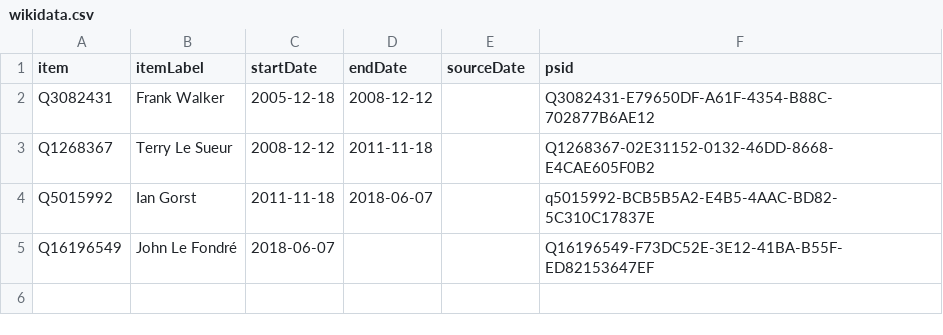
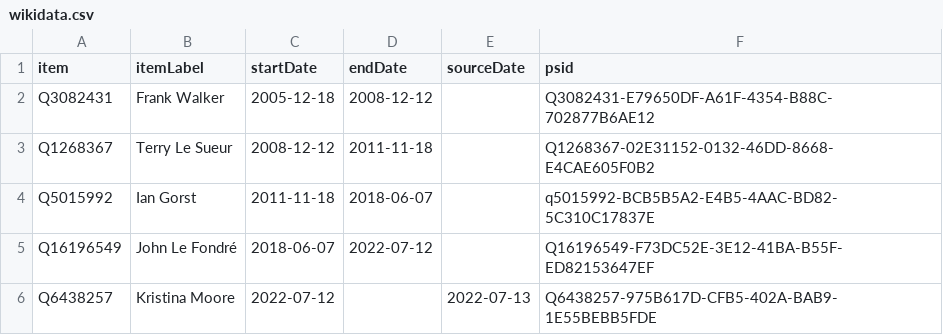
Before and after one commit to every-politician-scrapers/jersey-cabinet, a CSV file: sources/wpoffice/chief-minister/wikidata.csv, drawn as a sheet.

Commit message:
Compare external sources to Wikidata

```diff
--- a/sources/wpoffice/chief-minister/wikidata.csv
+++ b/sources/wpoffice/chief-minister/wikidata.csv
@@ -4,2 +4,3 @@ Q1268367,Terry Le Sueur,2008-12-12,2011-11-18,,Q1268367-02E31152-0132-46DD-8668-
 Q5015992,Ian Gorst,2011-11-18,2018-06-07,,q5015992-BCB5B5A2-E4B5-4AAC-BD82-5C310C17837E
-Q16196549,John Le Fondré,2018-06-07,,,Q16196549-F73DC52E-3E12-41BA-B55F-ED82153647EF
+Q16196549,John Le Fondré,2018-06-07,2022-07-12,,Q16196549-F73DC52E-3E12-41BA-B55F-ED82153647EF
+Q6438257,Kristina Moore,2022-07-12,,2022-07-13,Q6438257-975B617D-CFB5-402A-BAB9-1E55BEBB5FDE
```
Also changed, not shown: sources/wpoffice/chief-minister/scraped.csv.
